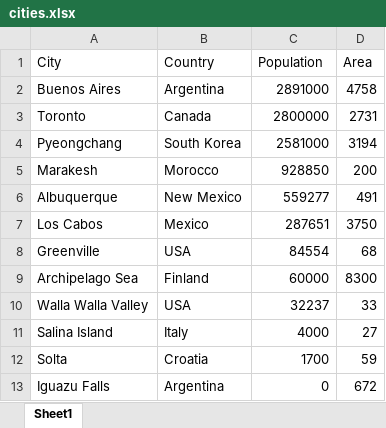
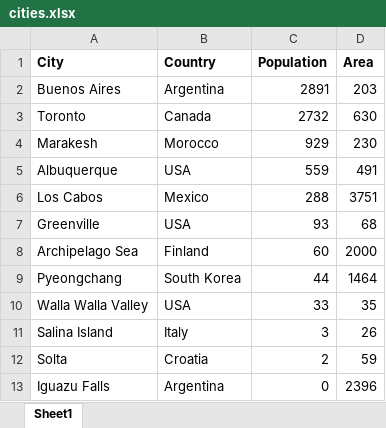
Before and after one commit to learn-co-curriculum/python-for-loops-lab, an Excel workbook: cities.xlsx, sheet Sheet1, drawn as a sheet; values as stored, in another font and other column widths than the file's, no borders; charts and pictures not drawn; removed rows and columns are numbered as before the commit, all else as after; the diff names each change by its address in the sheet, - before the commit and + after, or states it on an @@ line.

Commit message:
change population units

```diff
--- a/cities.xlsx (sheet Sheet1)
+++ b/cities.xlsx (sheet Sheet1)
-A1:D1 bold: off
+A1:D1 bold: on
-C2 (Population): 2891000
+C2 (Population): 2891
-D2 (Area): 4758
+D2 (Area): 203
-C3 (Population): 2800000
+C3 (Population): 2732
-D3 (Area): 2731
+D3 (Area): 630
-row 4: Pyeongchang | South Korea | 2581000 | 3194
-C4 (Population): 928850
+C4 (Population): 929
-D4 (Area): 200
+D4 (Area): 230
-B5 (Country): New Mexico
+B5 (Country): USA
-C5 (Population): 559277
+C5 (Population): 559
-C6 (Population): 287651
+C6 (Population): 288
-D6 (Area): 3750
+D6 (Area): 3751
-C7 (Population): 84554
+C7 (Population): 93
-C8 (Population): 60000
+C8 (Population): 60
-D8 (Area): 8300
+D8 (Area): 2000
+row 9: Pyeongchang | South Korea | 44 | 1464
-C10 (Population): 32237
+C10 (Population): 33
-D10 (Area): 33
+D10 (Area): 35
-C11 (Population): 4000
+C11 (Population): 3
-D11 (Area): 27
+D11 (Area): 26
-C12 (Population): 1700
+C12 (Population): 2
-D13 (Area): 672
+D13 (Area): 2396
```
Also changed, not shown: charts or pictures, 2 other files.
